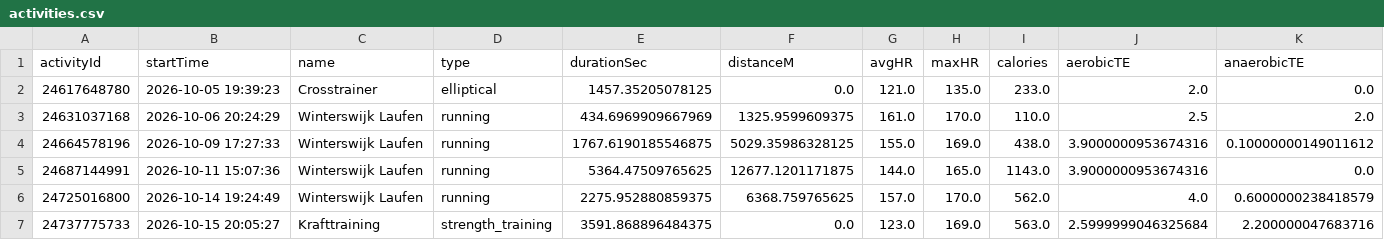
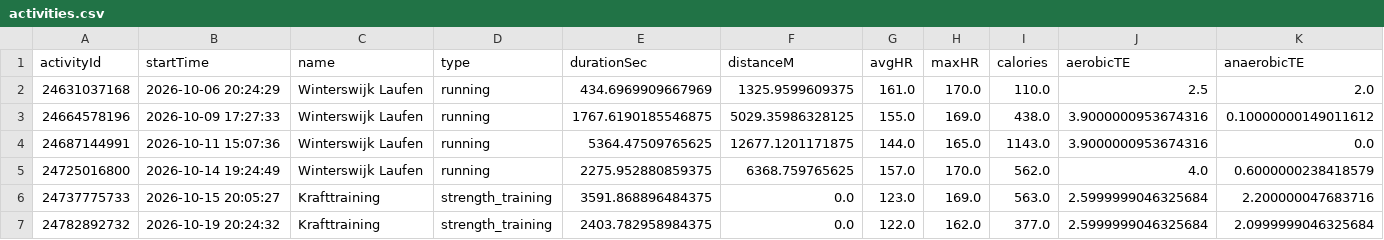
Before and after one commit to Globalcare2026/garmin-sync, a CSV file: data/latest/activities.csv, drawn as a sheet; only a part is shown; removed rows and columns are numbered as before the commit, all else as after; rows hold the shown columns only; the diff names each change by its address in the sheet, - before the commit and + after, or states it on an @@ line.

Commit message:
Garmin data 2026-10-20

```diff
--- a/data/latest/activities.csv
+++ b/data/latest/activities.csv
-row 2: 24617648780 | 2026-10-05 19:39:23 | Crosstrainer | elliptical | 1457.35205078125 | 0.0 | 121.0 | 135.0 | 233.0 | 2.0 | 0.0
+row 7: 24782892732 | 2026-10-19 20:24:32 | Krafttraining | strength_training | 2403.782958984375 | 0.0 | 122.0 | 162.0 | 377.0 | 2.5999999046325684 | 2.0999999046325684
```
Also changed, not shown: data/latest/daily.csv, 6 other files.
